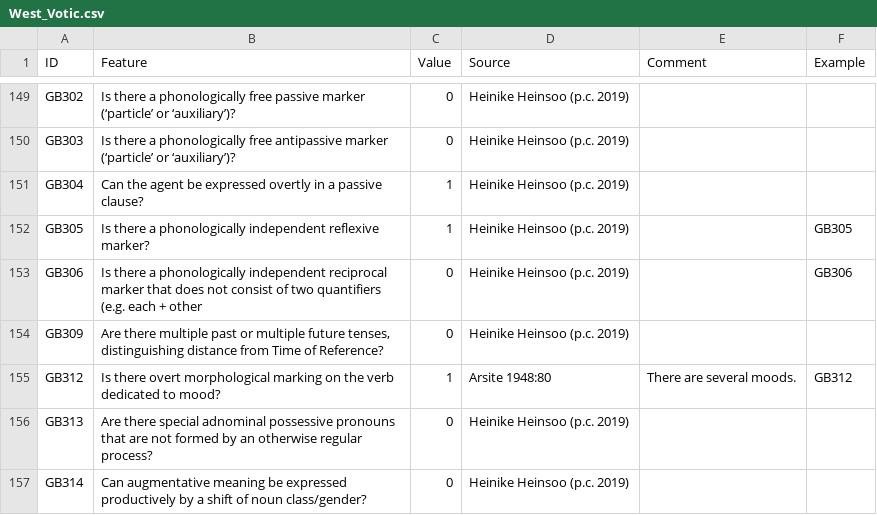
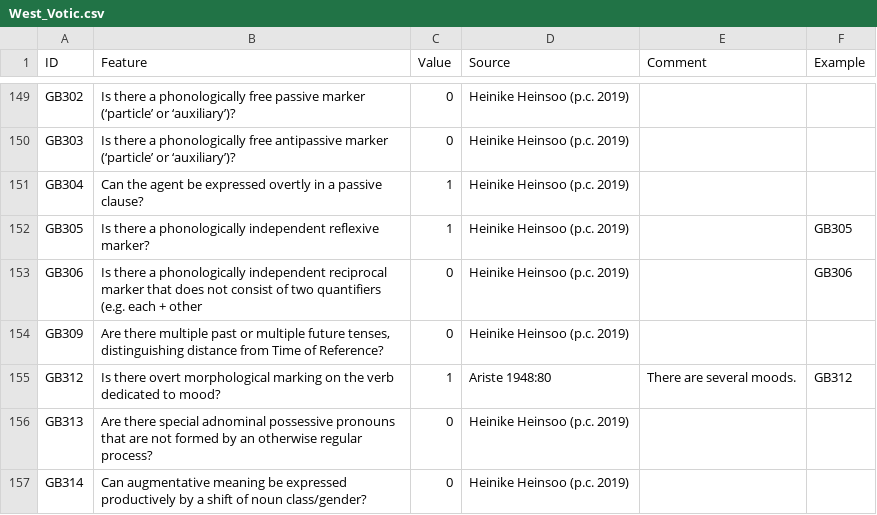
Before and after one commit to bedlan/uratyp-1, a CSV file: raw/GB/language-tables/West_Votic.csv, drawn as a sheet; only a part is shown, gaps mark what is left out.

Commit message:
Update West_Votic.csv

```diff
--- a/raw/GB/language-tables/West_Votic.csv
+++ b/raw/GB/language-tables/West_Votic.csv
@@ -154,3 +154,3 @@ GB306,Is there a phonologically independent reciprocal marker that does not cons
 GB309,"Are there multiple past or multiple future tenses, distinguishing distance from Time of Reference?",0,Heinike Heinsoo (p.c. 2019),,
-GB312,Is there overt morphological marking on the verb dedicated to mood?,1,Arsite 1948:80,There are several moods.,GB312
+GB312,Is there overt morphological marking on the verb dedicated to mood?,1,Ariste 1948:80,There are several moods.,GB312
 GB313,Are there special adnominal possessive pronouns that are not formed by an otherwise regular process?,0,Heinike Heinsoo (p.c. 2019),,
```
